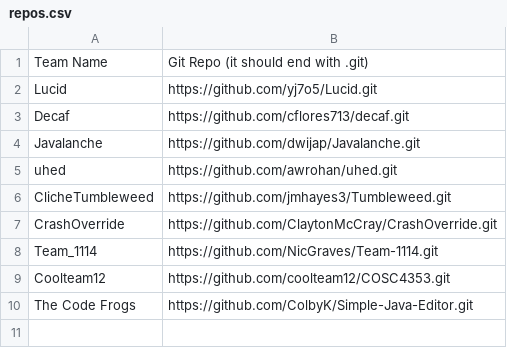
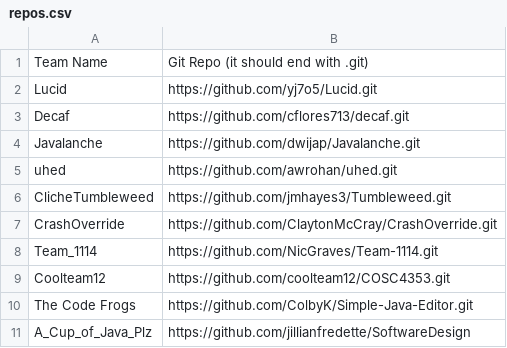
Before and after one commit to patrickyeeuh/Applied-Software-Engineering, a CSV file: repos.csv, drawn as a sheet; the diff names each change by its address in the sheet, - before the commit and + after, or states it on an @@ line.

Commit message:
Added A_Cup_of_Java_Plz team repo

```diff
--- a/repos.csv
+++ b/repos.csv
+row 11: A_Cup_of_Java_Plz | https://github.com/jillianfredette/SoftwareDesign
```
